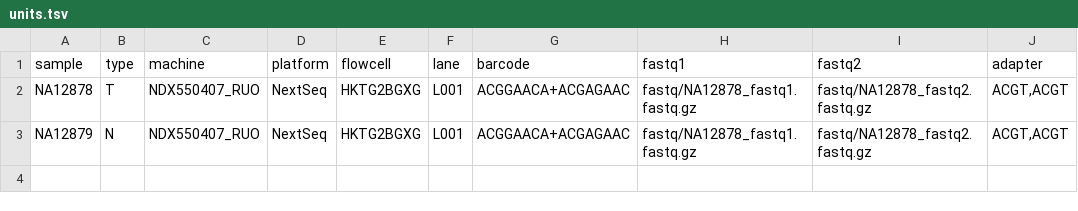
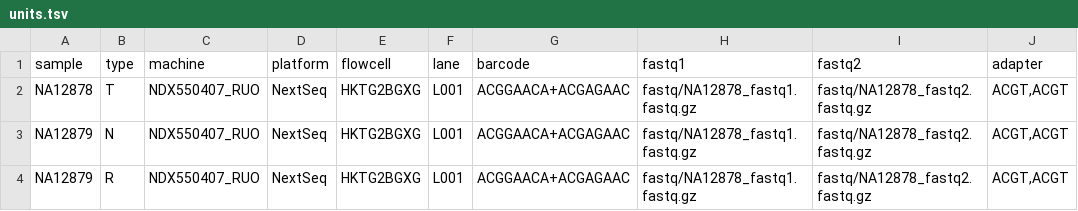
Before and after one commit to genomic-medicine-sweden/Twist_Solid, a TSV file: .tests/integration/units.tsv, drawn as a sheet; the diff names each change by its address in the sheet, - before the commit and + after, or states it on an @@ line.

Commit message:
tests: chencges to units

```diff
--- a/.tests/integration/units.tsv
+++ b/.tests/integration/units.tsv
+row 4: NA12879 | R | NDX550407_RUO | NextSeq | HKTG2BGXG | L001 | ACGGAACA+ACGAGAAC | fastq/NA12878_fastq1.fastq.gz | fastq/NA12878_fastq2.fastq.gz | ACGT,ACGT
```
